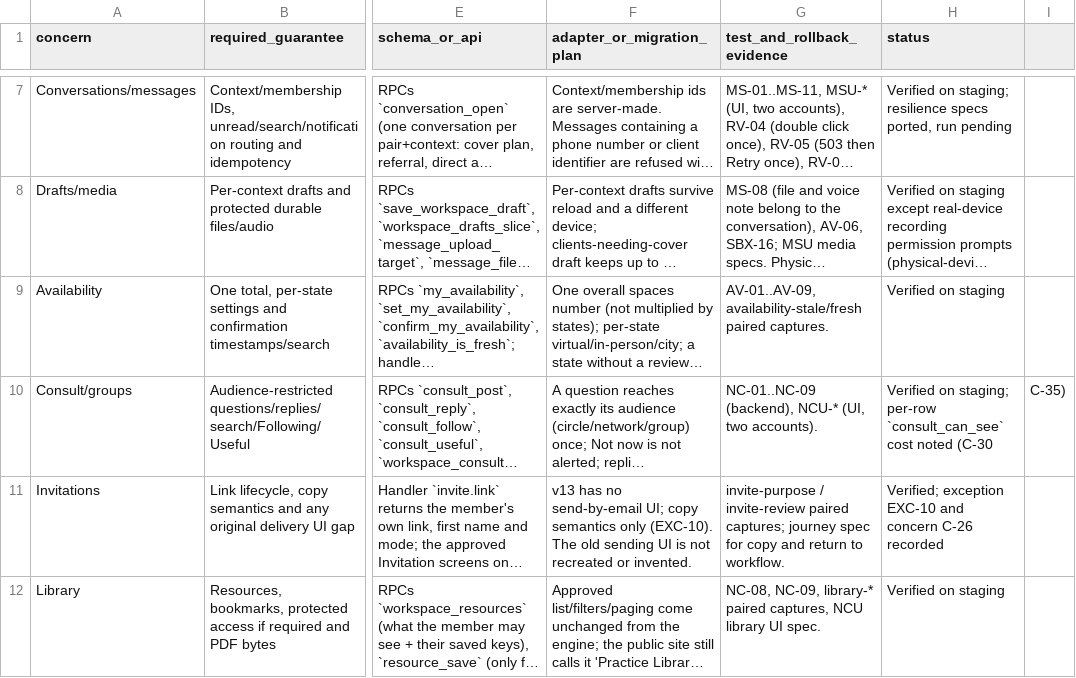
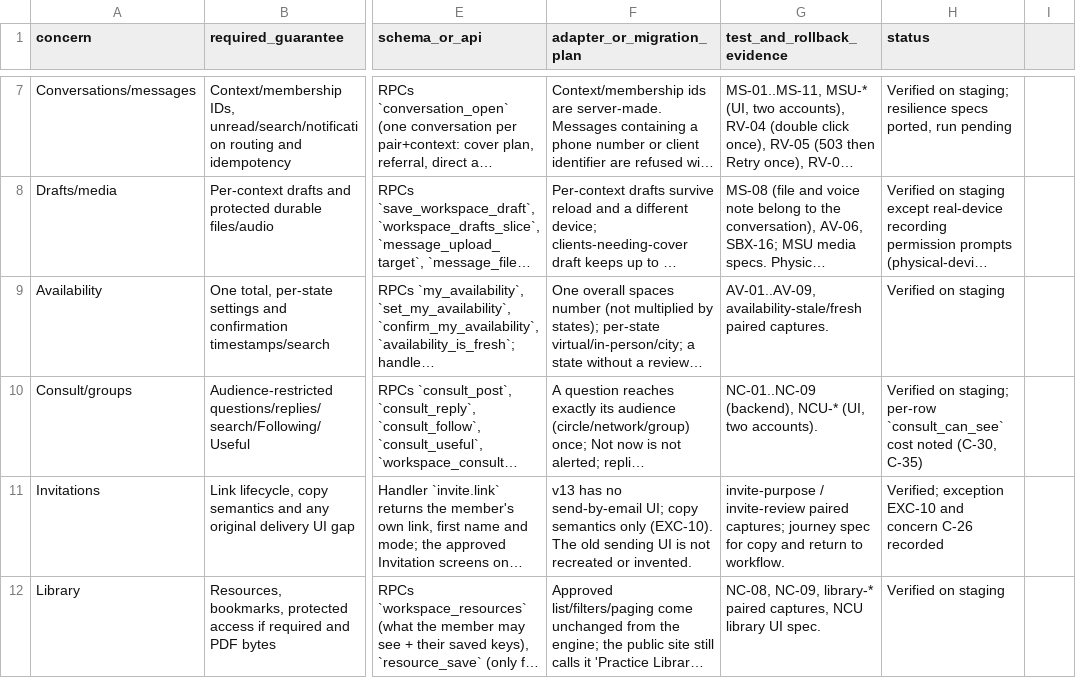
Before and after one commit to 22nickrapley-code/psyalliance, a CSV file: docs/psyalliance-v13-parity/backend_mapping.csv, drawn as a sheet; only a part is shown, gaps mark what is left out; long unchanged cells end in …; the diff covers the shown part only; the diff names each change by its address in the sheet, - before the commit and + after, or states it on an @@ line.

```diff
--- a/docs/psyalliance-v13-parity/backend_mapping.csv
+++ b/docs/psyalliance-v13-parity/backend_mapping.csv
-H10 (status): …cost noted (C-30
+H10 (status): …cost noted (C-30, C-35)
-I10: C-35)
+I10: (empty)
```
Also changed, not shown: 7 edited cells elsewhere in this file, docs/psyalliance-v13-parity/a11y_contrast_findings_final.csv, docs/psyalliance-v13-parity/demo_scenarios.csv, 14 other files.
